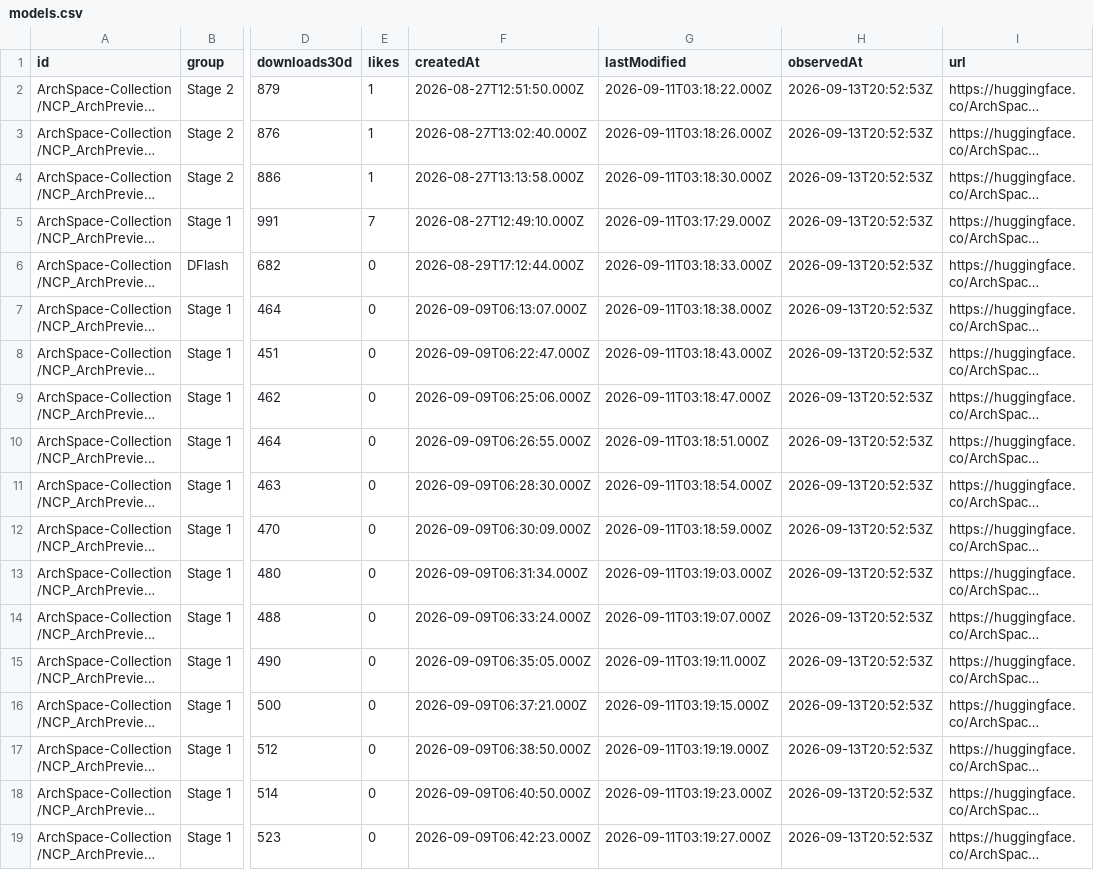
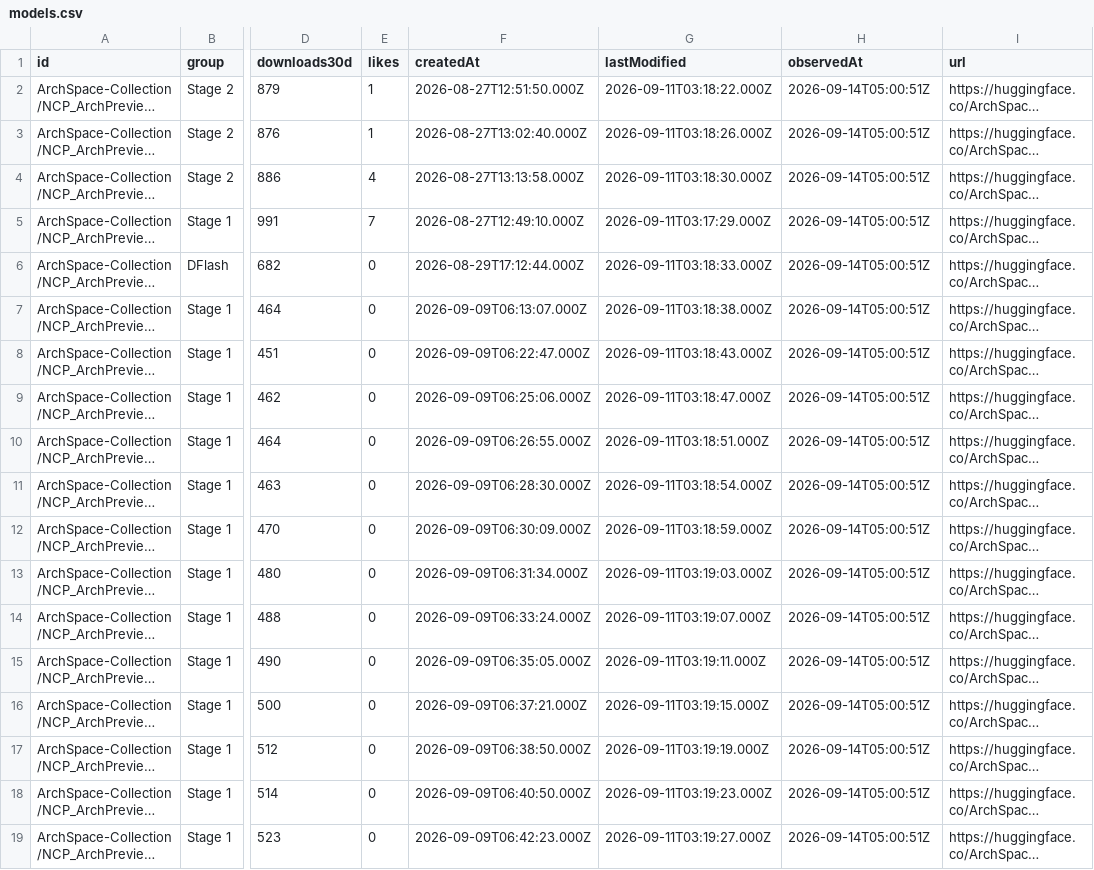
Before and after one commit to LuckySJTU/ncp-archpreview-downloads, a CSV file: docs/data/models.csv, drawn as a sheet; only a part is shown, gaps mark what is left out; long unchanged cells end in …; the diff names each change by its address in the sheet, - before the commit and + after, or states it on an @@ line.

```diff
--- a/docs/data/models.csv
+++ b/docs/data/models.csv
-H2:H19 (observedAt): 2026-09-13T20:52:53Z
+H2:H19 (observedAt): 2026-09-14T05:00:51Z
-E4 (likes): 1
+E4 (likes): 4
```
Also changed, not shown: 2 other files.
